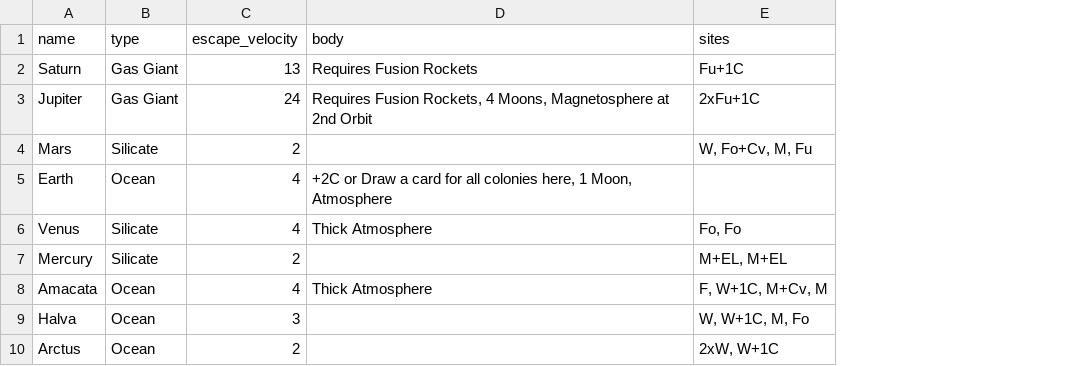
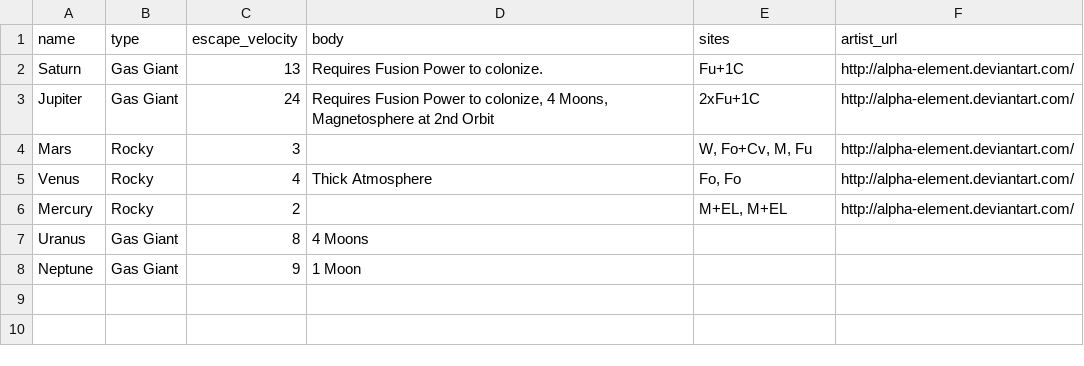
Before and after one commit to jackobear/exo, a CSV file: exo/database/seeds/csv/planets.csv, drawn as a sheet; removed rows and columns are numbered as before the commit, all else as after; the diff names each change by its address in the sheet, - before the commit and + after, or states it on an @@ line.

```diff
--- a/exo/database/seeds/csv/planets.csv
+++ b/exo/database/seeds/csv/planets.csv
+column F (artist_url), rows 2-6: all http://alpha-element.deviantart.com/
-D2 (body): Requires Fusion Rockets
+D2 (body): Requires Fusion Power to colonize.
-D3 (body): Requires Fusion Rockets, 4 Moons,…
+D3 (body): Requires Fusion Power to colonize, 4 Moons,…
-B4 (type): Silicate
+B4 (type): Rocky
-C4 (escape_velocity): 2
+C4 (escape_velocity): 3
-row 5: Earth | Ocean | 4 | +2C or Draw a card for all colonies here, 1 Moon, Atmosphere
-B5:B6 (type): Silicate
+B5:B6 (type): Rocky
-row 8: Amacata | Ocean | 4 | Thick Atmosphere | F, W+1C, M+Cv, M
-row 9: Halva | Ocean | 3 |  | W, W+1C, M, Fo
-row 10: Arctus | Ocean | 2 |  | 2xW, W+1C
+row 7: Uranus | Gas Giant | 8 | 4 Moons
+row 8: Neptune | Gas Giant | 9 | 1 Moon
```
Also changed, not shown: exo/database/seeds/csv/actions.csv, exo/database/seeds/csv/asteroids.csv, 30 other files.
